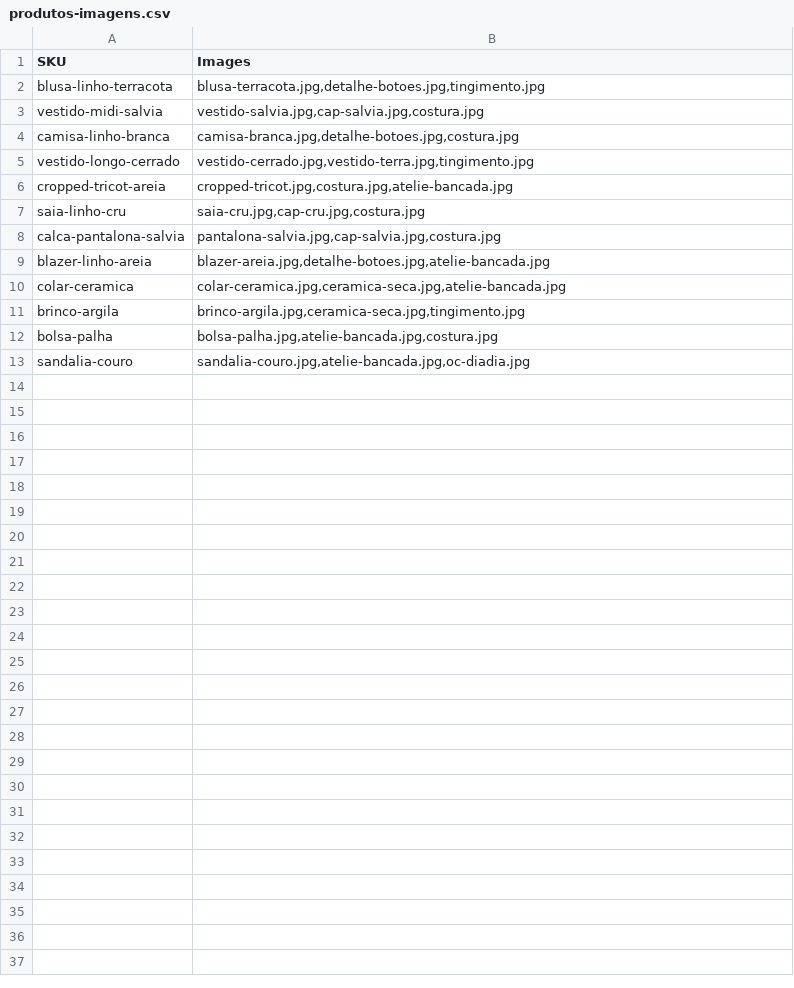
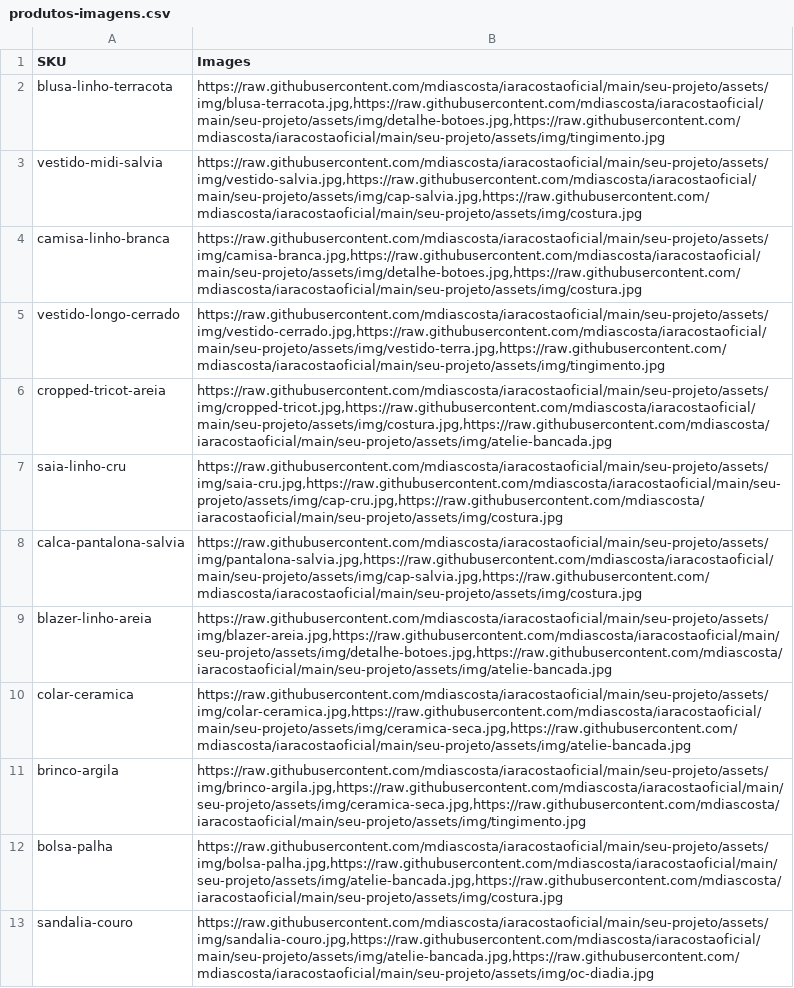
Before and after one commit to mdiascosta/iaracostaoficial, a CSV file: bloco-c/produtos-imagens.csv, drawn as a sheet.

Commit message:
Produtos: imagens por URL completa no CSV de vinculo (v0.3.30)
Co-authored-by: arena-agent <297053741+arena-agent@users.noreply.github.com>

```diff
--- a/bloco-c/produtos-imagens.csv
+++ b/bloco-c/produtos-imagens.csv
@@ -1,13 +1,13 @@
 SKU,Images
-blusa-linho-terracota,"blusa-terracota.jpg,detalhe-botoes.jpg,tingimento.jpg"
-vestido-midi-salvia,"vestido-salvia.jpg,cap-salvia.jpg,costura.jpg"
-camisa-linho-branca,"camisa-branca.jpg,detalhe-botoes.jpg,costura.jpg"
-vestido-longo-cerrado,"vestido-cerrado.jpg,vestido-terra.jpg,tingimento.jpg"
-cropped-tricot-areia,"cropped-tricot.jpg,costura.jpg,atelie-bancada.jpg"
-saia-linho-cru,"saia-cru.jpg,cap-cru.jpg,costura.jpg"
-calca-pantalona-salvia,"pantalona-salvia.jpg,cap-salvia.jpg,costura.jpg"
-blazer-linho-areia,"blazer-areia.jpg,detalhe-botoes.jpg,atelie-bancada.jpg"
-colar-ceramica,"colar-ceramica.jpg,ceramica-seca.jpg,atelie-bancada.jpg"
-brinco-argila,"brinco-argila.jpg,ceramica-seca.jpg,tingimento.jpg"
-bolsa-palha,"bolsa-palha.jpg,atelie-bancada.jpg,costura.jpg"
-sandalia-couro,"sandalia-couro.jpg,atelie-bancada.jpg,oc-diadia.jpg"
+blusa-linho-terracota,"https://raw.githubusercontent.com/mdiascosta/iaracostaoficial/main/seu-projeto/assets/img/blusa-terracota.jpg,https://raw.githubusercontent.com/mdiascosta/iaracostaoficial/main/seu-projeto/assets/img/detalhe-botoes.jpg,https://raw.githubusercontent.com/mdiascosta/iaracostaoficial/main/seu-projeto/assets/img/tingimento.jpg"
+vestido-midi-salvia,"https://raw.githubusercontent.com/mdiascosta/iaracostaoficial/main/seu-projeto/assets/img/vestido-salvia.jpg,https://raw.githubusercontent.com/mdiascosta/iaracostaoficial/main/seu-projeto/assets/img/cap-salvia.jpg,https://raw.githubusercontent.com/mdiascosta/iaracostaoficial/main/seu-projeto/assets/img/costura.jpg"
+camisa-linho-branca,"https://raw.githubusercontent.com/mdiascosta/iaracostaoficial/main/seu-projeto/assets/img/camisa-branca.jpg,https://raw.githubusercontent.com/mdiascosta/iaracostaoficial/main/seu-projeto/assets/img/detalhe-botoes.jpg,https://raw.githubusercontent.com/mdiascosta/iaracostaoficial/main/seu-projeto/assets/img/costura.jpg"
+vestido-longo-cerrado,"https://raw.githubusercontent.com/mdiascosta/iaracostaoficial/main/seu-projeto/assets/img/vestido-cerrado.jpg,https://raw.githubusercontent.com/mdiascosta/iaracostaoficial/main/seu-projeto/assets/img/vestido-terra.jpg,https://raw.githubusercontent.com/mdiascosta/iaracostaoficial/main/seu-projeto/assets/img/tingimento.jpg"
+cropped-tricot-areia,"https://raw.githubusercontent.com/mdiascosta/iaracostaoficial/main/seu-projeto/assets/img/cropped-tricot.jpg,https://raw.githubusercontent.com/mdiascosta/iaracostaoficial/main/seu-projeto/assets/img/costura.jpg,https://raw.githubusercontent.com/mdiascosta/iaracostaoficial/main/seu-projeto/assets/img/atelie-bancada.jpg"
+saia-linho-cru,"https://raw.githubusercontent.com/mdiascosta/iaracostaoficial/main/seu-projeto/assets/img/saia-cru.jpg,https://raw.githubusercontent.com/mdiascosta/iaracostaoficial/main/seu-projeto/assets/img/cap-cru.jpg,https://raw.githubusercontent.com/mdiascosta/iaracostaoficial/main/seu-projeto/assets/img/costura.jpg"
+calca-pantalona-salvia,"https://raw.githubusercontent.com/mdiascosta/iaracostaoficial/main/seu-projeto/assets/img/pantalona-salvia.jpg,https://raw.githubusercontent.com/mdiascosta/iaracostaoficial/main/seu-projeto/assets/img/cap-salvia.jpg,https://raw.githubusercontent.com/mdiascosta/iaracostaoficial/main/seu-projeto/assets/img/costura.jpg"
+blazer-linho-areia,"https://raw.githubusercontent.com/mdiascosta/iaracostaoficial/main/seu-projeto/assets/img/blazer-areia.jpg,https://raw.githubusercontent.com/mdiascosta/iaracostaoficial/main/seu-projeto/assets/img/detalhe-botoes.jpg,https://raw.githubusercontent.com/mdiascosta/iaracostaoficial/main/seu-projeto/assets/img/atelie-bancada.jpg"
+colar-ceramica,"https://raw.githubusercontent.com/mdiascosta/iaracostaoficial/main/seu-projeto/assets/img/colar-ceramica.jpg,https://raw.githubusercontent.com/mdiascosta/iaracostaoficial/main/seu-projeto/assets/img/ceramica-seca.jpg,https://raw.githubusercontent.com/mdiascosta/iaracostaoficial/main/seu-projeto/assets/img/atelie-bancada.jpg"
+brinco-argila,"https://raw.githubusercontent.com/mdiascosta/iaracostaoficial/main/seu-projeto/assets/img/brinco-argila.jpg,https://raw.githubusercontent.com/mdiascosta/iaracostaoficial/main/seu-projeto/assets/img/ceramica-seca.jpg,https://raw.githubusercontent.com/mdiascosta/iaracostaoficial/main/seu-projeto/assets/img/tingimento.jpg"
+bolsa-palha,"https://raw.githubusercontent.com/mdiascosta/iaracostaoficial/main/seu-projeto/assets/img/bolsa-palha.jpg,https://raw.githubusercontent.com/mdiascosta/iaracostaoficial/main/seu-projeto/assets/img/atelie-bancada.jpg,https://raw.githubusercontent.com/mdiascosta/iaracostaoficial/main/seu-projeto/assets/img/costura.jpg"
+sandalia-couro,"https://raw.githubusercontent.com/mdiascosta/iaracostaoficial/main/seu-projeto/assets/img/sandalia-couro.jpg,https://raw.githubusercontent.com/mdiascosta/iaracostaoficial/main/seu-projeto/assets/img/atelie-bancada.jpg,https://raw.githubusercontent.com/mdiascosta/iaracostaoficial/main/seu-projeto/assets/img/oc-diadia.jpg"
```
Also changed, not shown: 7 other files.
